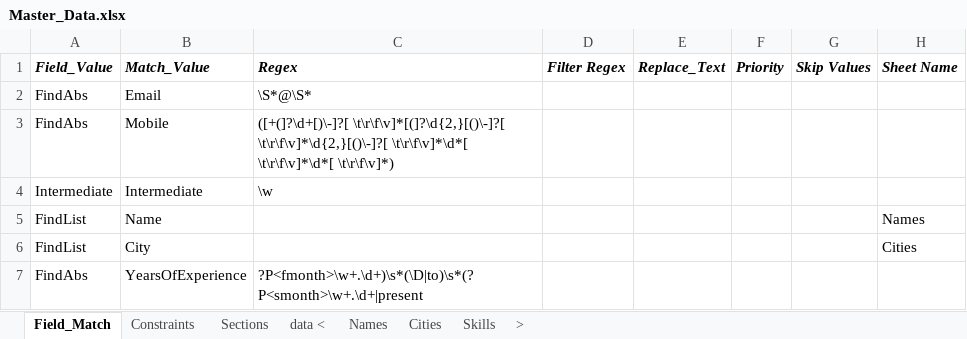
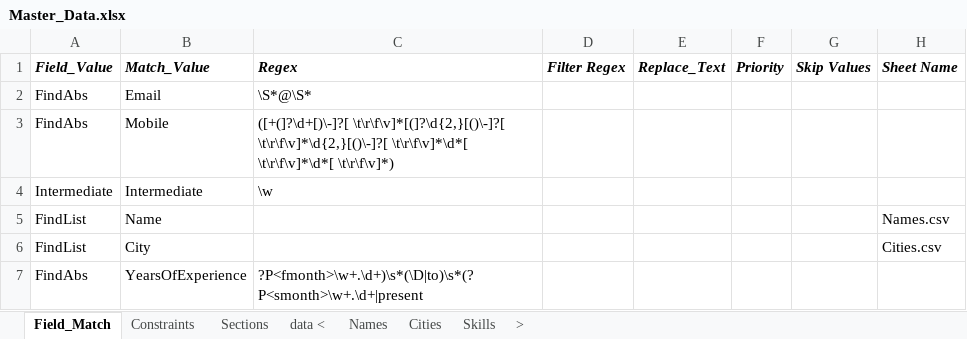
Before and after one commit to keshav1999/ResumeOCR, an Excel workbook: Master_Data.xlsx, sheet Field_Match, drawn as a sheet; values as stored, in another font and other column widths than the file's, no borders; the diff names each change by its address in the sheet, - before the commit and + after, or states it on an @@ line.

```diff
--- a/Master_Data.xlsx (sheet Field_Match)
+++ b/Master_Data.xlsx (sheet Field_Match)
-H5 (Sheet Name): Names
+H5 (Sheet Name): Names.csv
-H6 (Sheet Name): Cities
+H6 (Sheet Name): Cities.csv
```
Also changed, not shown: sheet Skills, sheet Cities, sheet Names, 3 other files.
